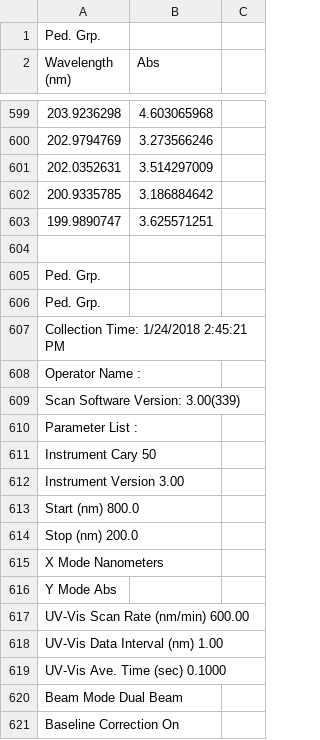
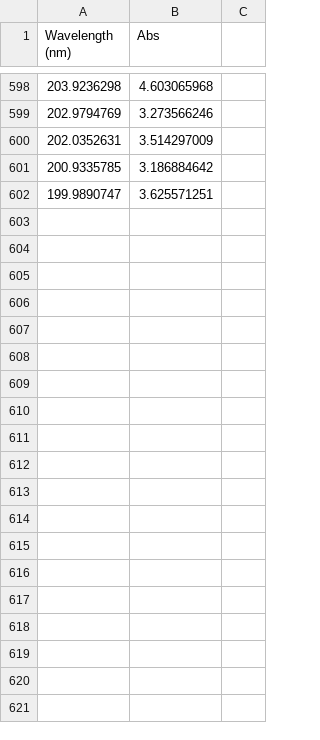
Before and after one commit to rhkhoo/Dye_Content, a CSV file: CSVs/Samples/Pedialyte Grape.csv, drawn as a sheet; only a part is shown, gaps mark what is left out; the diff covers the shown part only; the diff names each change by its address in the sheet, - before the commit and + after, or states it on an @@ line.

```diff
--- a/CSVs/Samples/Pedialyte Grape.csv
+++ b/CSVs/Samples/Pedialyte Grape.csv
-row 1: Ped. Grp.
-row 604: (empty)
-row 605: Ped. Grp.
-row 606: Ped. Grp.
-row 607: Collection Time: 1/24/2018 2:45:21 PM
-row 608: Operator Name :
-row 609: Scan Software Version: 3.00(339)
-row 610: Parameter List :
-row 611: Instrument Cary 50
-row 612: Instrument Version 3.00
-row 613: Start (nm) 800.0
-row 614: Stop (nm) 200.0
-row 615: X Mode Nanometers
-row 616: Y Mode Abs
-row 617: UV-Vis Scan Rate (nm/min) 600.00
-row 618: UV-Vis Data Interval (nm) 1.00
-row 619: UV-Vis Ave. Time (sec) 0.1000
-row 620: Beam Mode Dual Beam
-row 621: Baseline Correction On
```
Also changed, not shown: 15 removed rows elsewhere in this file, CSVs/Samples/Pwrdade Blackberry.csv, 1 other file.
